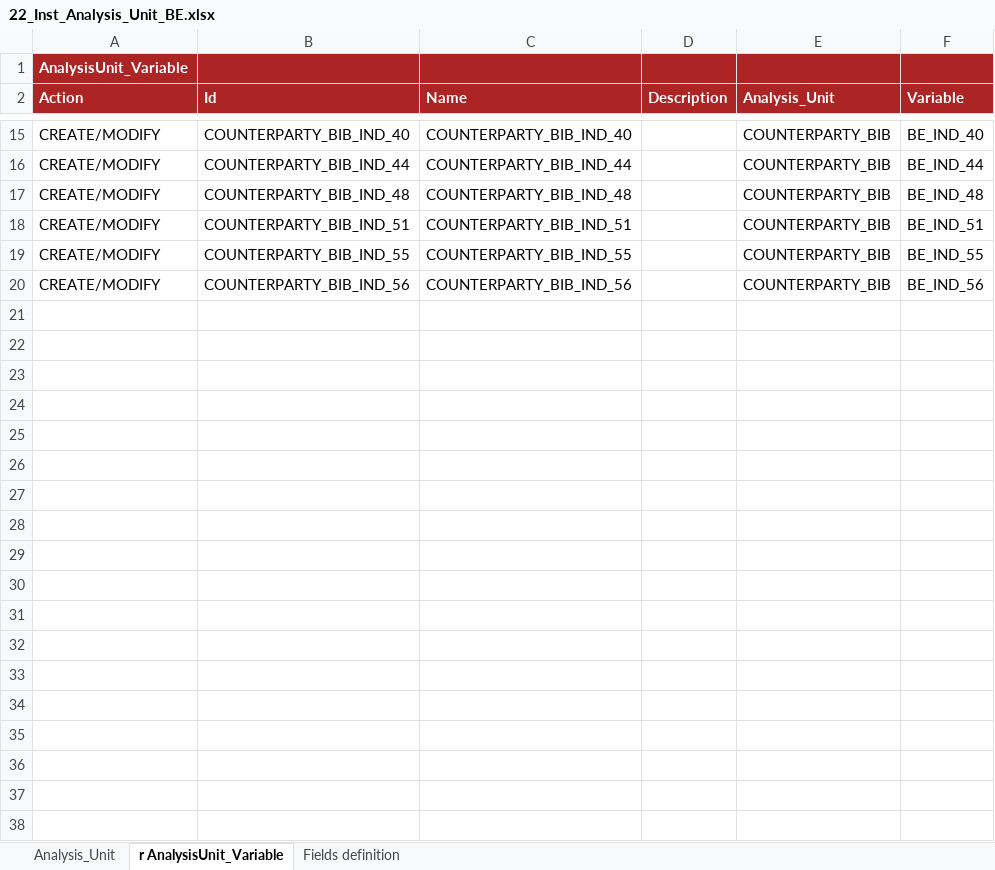
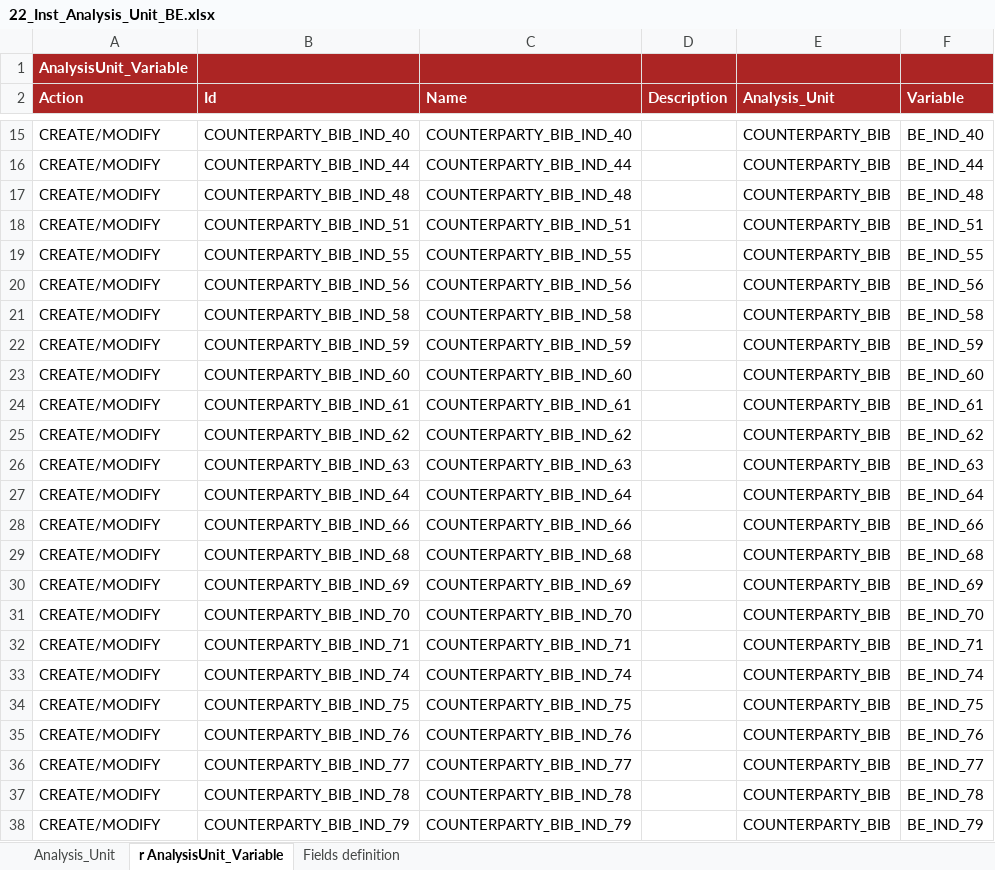
Before and after one commit to cybertop35/intelliJConf, an Excel workbook: earlywarning-pom/earlywarning-config/src/baf-instances/22_Inst_Analysis_Unit_BE.xlsx, sheet r AnalysisUnit_Variable, drawn as a sheet; only a part is shown, gaps mark what is left out; values as stored, in another font and other column widths than the file's, no borders; charts and pictures not drawn; the diff covers the shown part only; the diff names each change by its address in the sheet, - before the commit and + after, or states it on an @@ line.

```diff
--- a/earlywarning-pom/earlywarning-config/src/baf-instances/22_Inst_Analysis_Unit_BE.xlsx (sheet r AnalysisUnit_Variable)
+++ b/earlywarning-pom/earlywarning-config/src/baf-instances/22_Inst_Analysis_Unit_BE.xlsx (sheet r AnalysisUnit_Variable)
+row 21: CREATE/MODIFY | COUNTERPARTY_BIB_IND_58 | COUNTERPARTY_BIB_IND_58 |  | COUNTERPARTY_BIB | BE_IND_58
+row 22: CREATE/MODIFY | COUNTERPARTY_BIB_IND_59 | COUNTERPARTY_BIB_IND_59 |  | COUNTERPARTY_BIB | BE_IND_59
+row 23: CREATE/MODIFY | COUNTERPARTY_BIB_IND_60 | COUNTERPARTY_BIB_IND_60 |  | COUNTERPARTY_BIB | BE_IND_60
+row 24: CREATE/MODIFY | COUNTERPARTY_BIB_IND_61 | COUNTERPARTY_BIB_IND_61 |  | COUNTERPARTY_BIB | BE_IND_61
+row 25: CREATE/MODIFY | COUNTERPARTY_BIB_IND_62 | COUNTERPARTY_BIB_IND_62 |  | COUNTERPARTY_BIB | BE_IND_62
+row 26: CREATE/MODIFY | COUNTERPARTY_BIB_IND_63 | COUNTERPARTY_BIB_IND_63 |  | COUNTERPARTY_BIB | BE_IND_63
+row 27: CREATE/MODIFY | COUNTERPARTY_BIB_IND_64 | COUNTERPARTY_BIB_IND_64 |  | COUNTERPARTY_BIB | BE_IND_64
+row 28: CREATE/MODIFY | COUNTERPARTY_BIB_IND_66 | COUNTERPARTY_BIB_IND_66 |  | COUNTERPARTY_BIB | BE_IND_66
+row 29: CREATE/MODIFY | COUNTERPARTY_BIB_IND_68 | COUNTERPARTY_BIB_IND_68 |  | COUNTERPARTY_BIB | BE_IND_68
+row 30: CREATE/MODIFY | COUNTERPARTY_BIB_IND_69 | COUNTERPARTY_BIB_IND_69 |  | COUNTERPARTY_BIB | BE_IND_69
+row 31: CREATE/MODIFY | COUNTERPARTY_BIB_IND_70 | COUNTERPARTY_BIB_IND_70 |  | COUNTERPARTY_BIB | BE_IND_70
+row 32: CREATE/MODIFY | COUNTERPARTY_BIB_IND_71 | COUNTERPARTY_BIB_IND_71 |  | COUNTERPARTY_BIB | BE_IND_71
+row 33: CREATE/MODIFY | COUNTERPARTY_BIB_IND_74 | COUNTERPARTY_BIB_IND_74 |  | COUNTERPARTY_BIB | BE_IND_74
+row 34: CREATE/MODIFY | COUNTERPARTY_BIB_IND_75 | COUNTERPARTY_BIB_IND_75 |  | COUNTERPARTY_BIB | BE_IND_75
+row 35: CREATE/MODIFY | COUNTERPARTY_BIB_IND_76 | COUNTERPARTY_BIB_IND_76 |  | COUNTERPARTY_BIB | BE_IND_76
+row 36: CREATE/MODIFY | COUNTERPARTY_BIB_IND_77 | COUNTERPARTY_BIB_IND_77 |  | COUNTERPARTY_BIB | BE_IND_77
+row 37: CREATE/MODIFY | COUNTERPARTY_BIB_IND_78 | COUNTERPARTY_BIB_IND_78 |  | COUNTERPARTY_BIB | BE_IND_78
+row 38: CREATE/MODIFY | COUNTERPARTY_BIB_IND_79 | COUNTERPARTY_BIB_IND_79 |  | COUNTERPARTY_BIB | BE_IND_79
```
Also changed, not shown: 68 added rows elsewhere in this sheet, earlywarning-pom/earlywarning-config/src/baf-instances/21_Inst_Variable_BE.xlsx.
